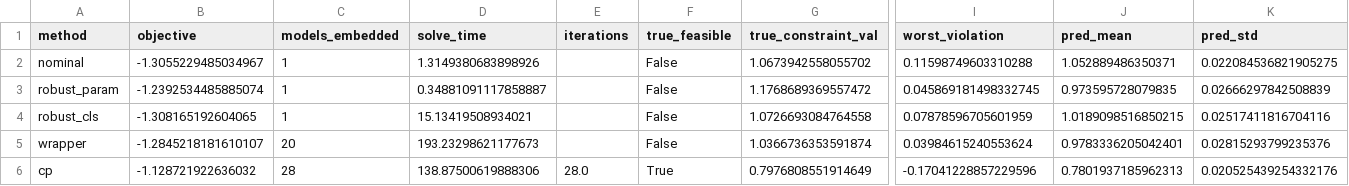
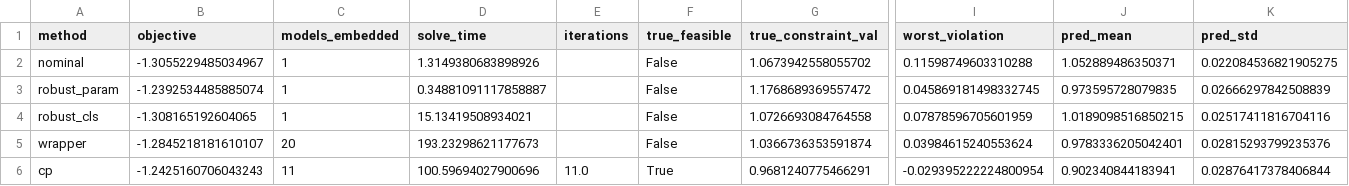
Before and after one commit to josephine-situ/robust-cl, a CSV file: results/results.csv, drawn as a sheet; only a part is shown, gaps mark what is left out; the diff names each change by its address in the sheet, - before the commit and + after, or states it on an @@ line.

```diff
--- a/results/results.csv
+++ b/results/results.csv
-B6 (objective): -1.128721922636032
+B6 (objective): -1.2425160706043243
-C6 (models_embedded): 28
+C6 (models_embedded): 11
-D6 (solve_time): 138.87500619888306
+D6 (solve_time): 100.59694027900696
-E6 (iterations): 28.0
+E6 (iterations): 11.0
-G6 (true_constraint_val): 0.7976808551914649
+G6 (true_constraint_val): 0.9681240775466291
-I6 (worst_violation): -0.17041228857229596
+I6 (worst_violation): -0.029395222224800954
-J6 (pred_mean): 0.7801937185962313
+J6 (pred_mean): 0.902340844183941
-K6 (pred_std): 0.020525439254332176
+K6 (pred_std): 0.02876417378406844
```
Also changed, not shown: results/cp_trace.csv, 4 other files.
